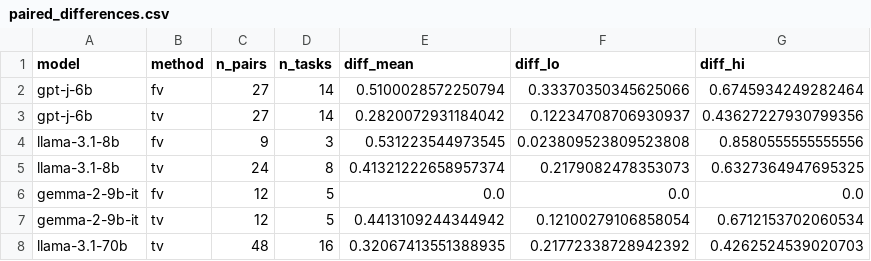
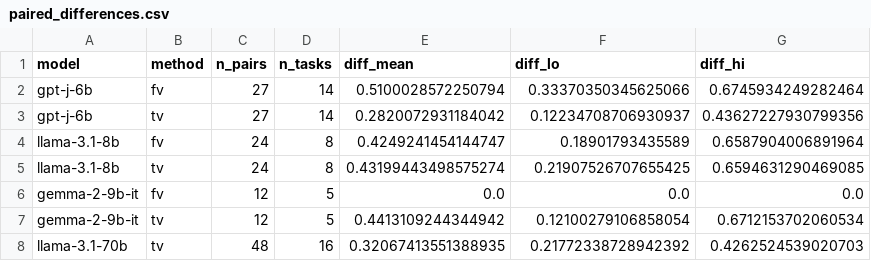
Before and after one commit to Serendeep/fv-tv-repro, a CSV file: results/paired_differences.csv, drawn as a sheet.

```diff
--- a/results/paired_differences.csv
+++ b/results/paired_differences.csv
@@ -3,4 +3,4 @@ gpt-j-6b,fv,27,14,0.5100028572250794,0.33370350345625066,0.6745934249282464
 gpt-j-6b,tv,27,14,0.2820072931184042,0.12234708706930937,0.43627227930799356
-llama-3.1-8b,fv,9,3,0.531223544973545,0.023809523809523808,0.8580555555555556
-llama-3.1-8b,tv,24,8,0.41321222658957374,0.2179082478353073,0.6327364947695325
+llama-3.1-8b,fv,24,8,0.4249241454144747,0.18901793435589,0.6587904006891964
+llama-3.1-8b,tv,24,8,0.43199443498575274,0.21907526707655425,0.6594631290469085
 gemma-2-9b-it,fv,12,5,0.0,0.0,0.0
```
Also changed, not shown: results/gap_sensitivity.csv, results/layer_profiles.csv, 43 other files.
